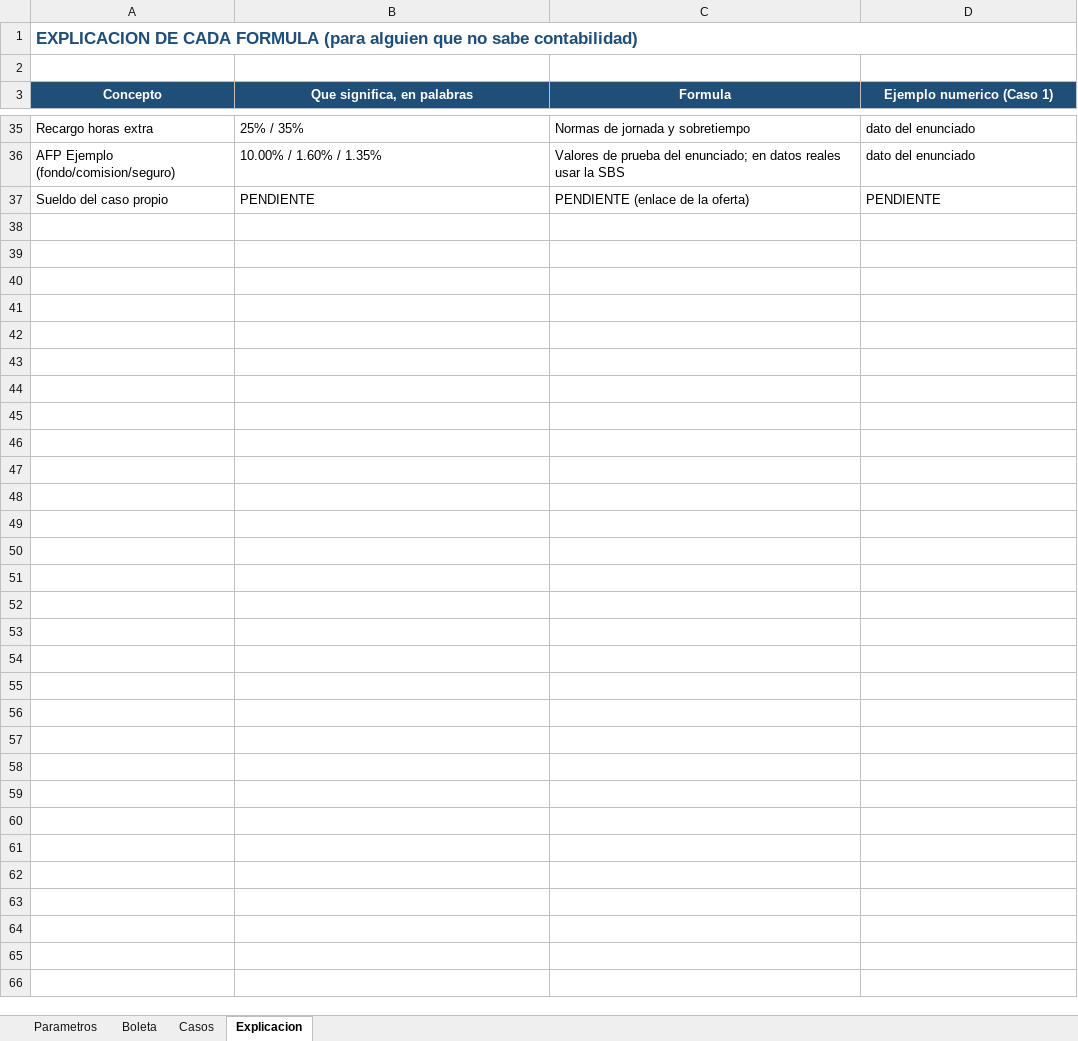
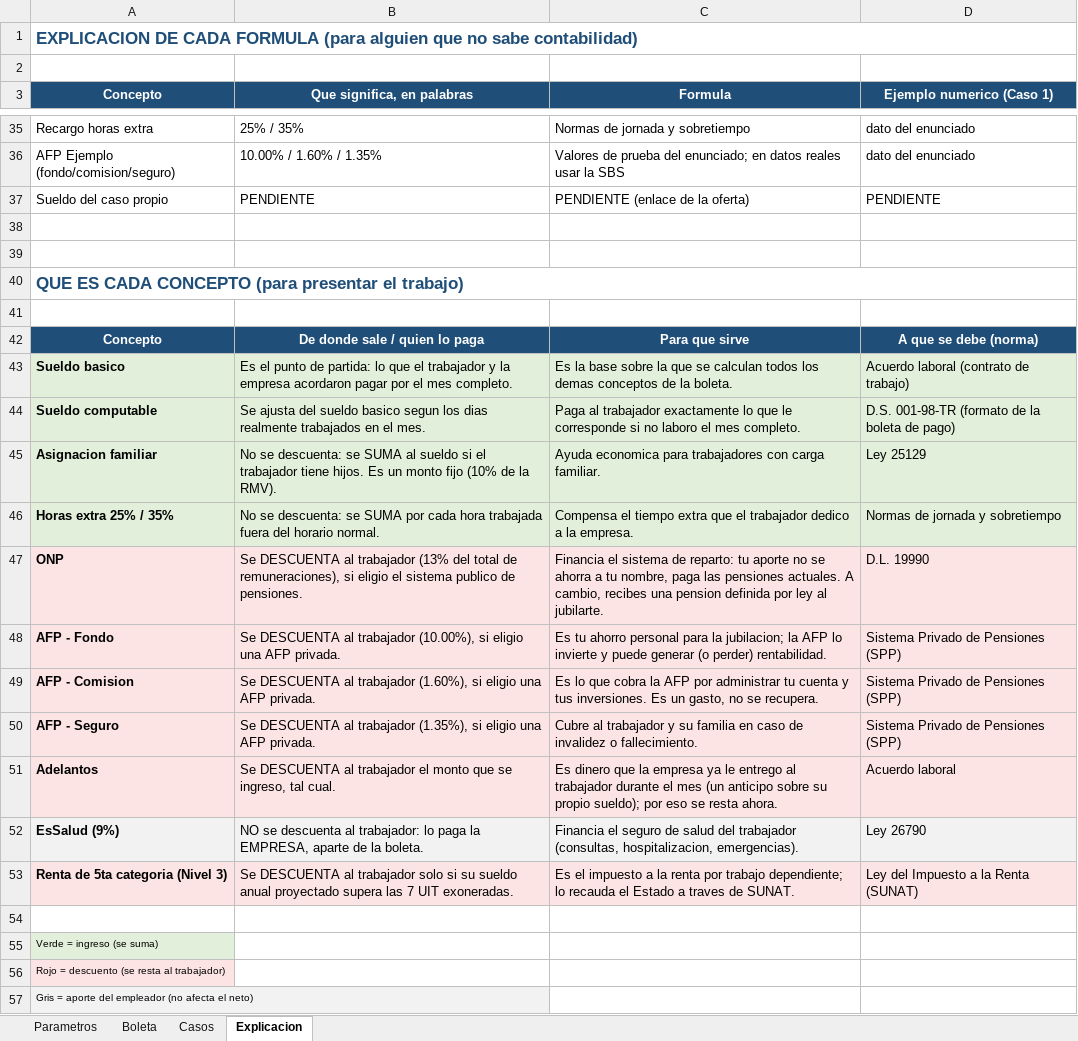
Before and after one commit to Rony10-az/MOVILES_AVANZADO_QUINTANA, an Excel workbook: SEMANA10/Sistema_De_Pago_Boleta/Excel/Boleta_de_pago.xlsx, sheet Explicacion, drawn as a sheet; only a part is shown, gaps mark what is left out; values as stored, in another font and other column widths than the file's, no borders; the diff names each change by its address in the sheet, - before the commit and + after, or states it on an @@ line.

Commit message:
feat: agregue que es cada concepto para presentar el trabajo
Agregue a la hoja Explicacion una tabla nueva, pensada para
presentarle el trabajo a alguien: por cada concepto (sueldo basico,
sueldo computable, asignacion familiar, horas extra, ONP, AFP
fondo/comision/seguro, adelantos, EsSalud y renta 5ta) explico de
donde sale o quien lo paga, para que sirve, y a que norma se debe.
Coloree cada fila: verde si es un ingreso (se suma), rojo si es un
descuento al trabajador, gris si es un aporte del empleador que no
afecta el neto, con su leyenda al final. Recalcule con LibreOffice:
74 formulas, 0 errores.

```diff
--- a/SEMANA10/Sistema_De_Pago_Boleta/Excel/Boleta_de_pago.xlsx (sheet Explicacion)
+++ b/SEMANA10/Sistema_De_Pago_Boleta/Excel/Boleta_de_pago.xlsx (sheet Explicacion)
+row 38: (empty)
+row 39: (empty)
+row 40: QUE ES CADA CONCEPTO (para presentar el trabajo)
+row 41: (empty)
+row 42: Concepto | De donde sale / quien lo paga | Para que sirve | A que se debe (norma)
+row 43: Sueldo basico | Es el punto de partida: lo que el trabajador y la empresa acordaron pagar por el mes completo. | Es la base sobre la que se calculan todos los demas conceptos de la boleta. | Acuerdo laboral (contrato de trabajo)
+row 44: Sueldo computable | Se ajusta del sueldo basico segun los dias realmente trabajados en el mes. | Paga al trabajador exactamente lo que le corresponde si no laboro el mes completo. | D.S. 001-98-TR (formato de la boleta de pago)
+row 45: Asignacion familiar | No se descuenta: se SUMA al sueldo si el trabajador tiene hijos. Es un monto fijo (10% de la RMV). | Ayuda economica para trabajadores con carga familiar. | Ley 25129
+row 46: Horas extra 25% / 35% | No se descuenta: se SUMA por cada hora trabajada fuera del horario normal. | Compensa el tiempo extra que el trabajador dedico a la empresa. | Normas de jornada y sobretiempo
+row 47: ONP | Se DESCUENTA al trabajador (13% del total de remuneraciones), si eligio el sistema publico de pensiones. | Financia el sistema de reparto: tu aporte no se ahorra a tu nombre, paga las pensiones actuales. A cambio, recibes una pension definida por ley al jubilarte. | D.L. 19990
+row 48: AFP - Fondo | Se DESCUENTA al trabajador (10.00%), si eligio una AFP privada. | Es tu ahorro personal para la jubilacion; la AFP lo invierte y puede generar (o perder) rentabilidad. | Sistema Privado de Pensiones (SPP)
+row 49: AFP - Comision | Se DESCUENTA al trabajador (1.60%), si eligio una AFP privada. | Es lo que cobra la AFP por administrar tu cuenta y tus inversiones. Es un gasto, no se recupera. | Sistema Privado de Pensiones (SPP)
+row 50: AFP - Seguro | Se DESCUENTA al trabajador (1.35%), si eligio una AFP privada. | Cubre al trabajador y su familia en caso de invalidez o fallecimiento. | Sistema Privado de Pensiones (SPP)
+row 51: Adelantos | Se DESCUENTA al trabajador el monto que se ingreso, tal cual. | Es dinero que la empresa ya le entrego al trabajador durante el mes (un anticipo sobre su propio sueldo); por eso se resta ahora. | Acuerdo laboral
+row 52: EsSalud (9%) | NO se descuenta al trabajador: lo paga la EMPRESA, aparte de la boleta. | Financia el seguro de salud del trabajador (consultas, hospitalizacion, emergencias). | Ley 26790
+row 53: Renta de 5ta categoria (Nivel 3) | Se DESCUENTA al trabajador solo si su sueldo anual proyectado supera las 7 UIT exoneradas. | Es el impuesto a la renta por trabajo dependiente; lo recauda el Estado a traves de SUNAT. | Ley del Impuesto a la Renta (SUNAT)
+row 54: (empty)
+row 55: Verde = ingreso (se suma)
+row 56: Rojo = descuento (se resta al trabajador)
+row 57: Gris = aporte del empleador (no afecta el neto)
```
